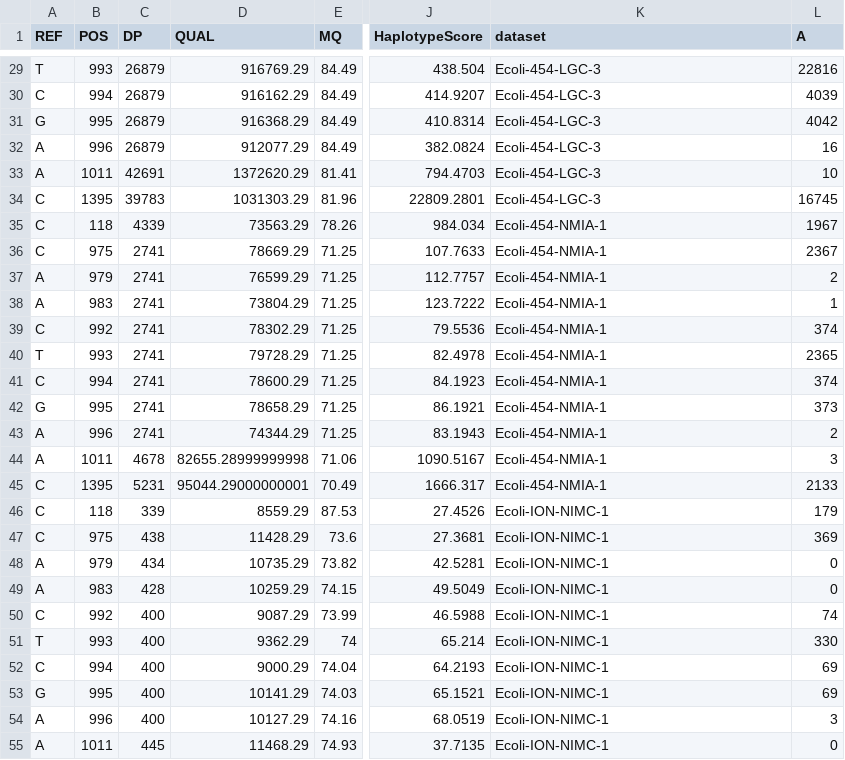
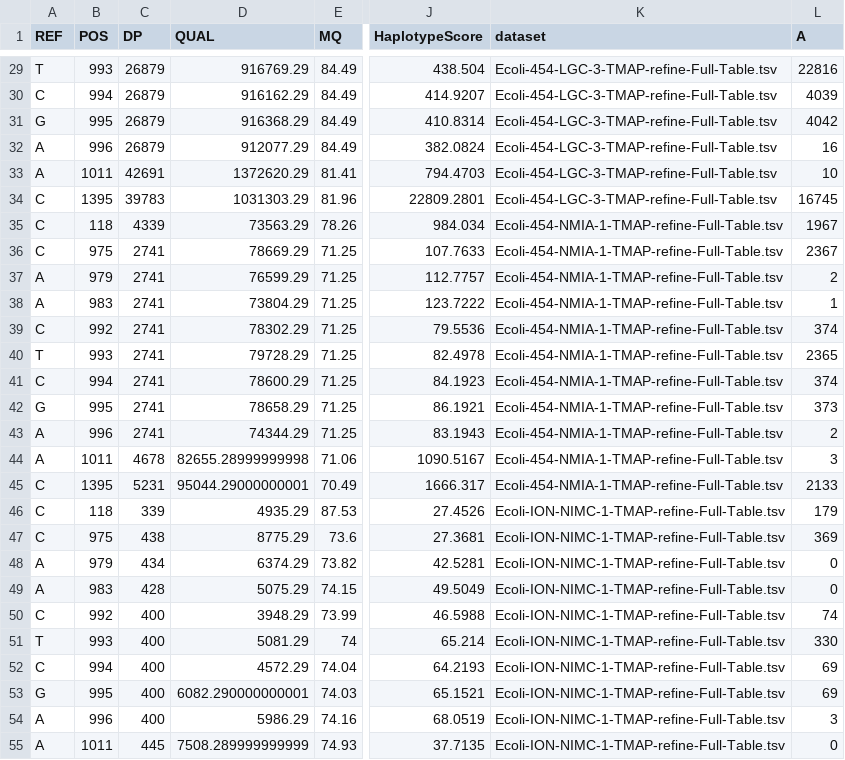
Before and after one commit to dasmoocher/ccqm_mbwg_16S, a CSV file: stats/data/biovar_table.csv, drawn as a sheet; only a part is shown, gaps mark what is left out; the diff covers the shown part only; the diff names each change by its address in the sheet, - before the commit and + after, or states it on an @@ line.

```diff
--- a/stats/data/biovar_table.csv
+++ b/stats/data/biovar_table.csv
-K29:K34 (dataset): Ecoli-454-LGC-3
+K29:K34 (dataset): Ecoli-454-LGC-3-TMAP-refine-Full-Table.tsv
-K35:K45 (dataset): Ecoli-454-NMIA-1
+K35:K45 (dataset): Ecoli-454-NMIA-1-TMAP-refine-Full-Table.tsv
-D46 (QUAL): 8559.29
+D46 (QUAL): 4935.29
-K46:K55 (dataset): Ecoli-ION-NIMC-1
+K46:K55 (dataset): Ecoli-ION-NIMC-1-TMAP-refine-Full-Table.tsv
-D47 (QUAL): 11428.29
+D47 (QUAL): 8775.29
-D48 (QUAL): 10735.29
+D48 (QUAL): 6374.29
-D49 (QUAL): 10259.29
+D49 (QUAL): 5075.29
-D50 (QUAL): 9087.29
+D50 (QUAL): 3948.29
-D51 (QUAL): 9362.29
+D51 (QUAL): 5081.29
-D52 (QUAL): 9000.29
+D52 (QUAL): 4572.29
-D53 (QUAL): 10141.29
+D53 (QUAL): 6082.290000000001
-D54 (QUAL): 10127.29
+D54 (QUAL): 5986.29
-D55 (QUAL): 11468.29
+D55 (QUAL): 7508.289999999999
```
Also changed, not shown: 148 edited cells elsewhere in this file, 7 other files.
